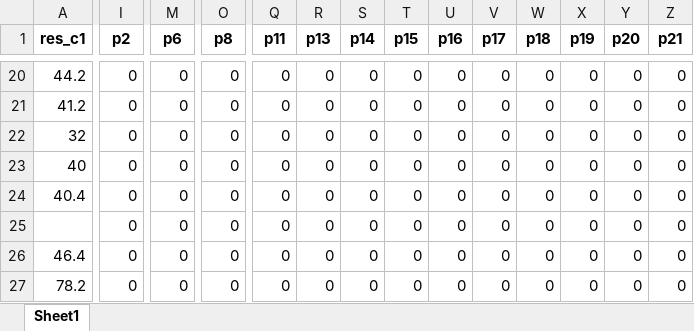
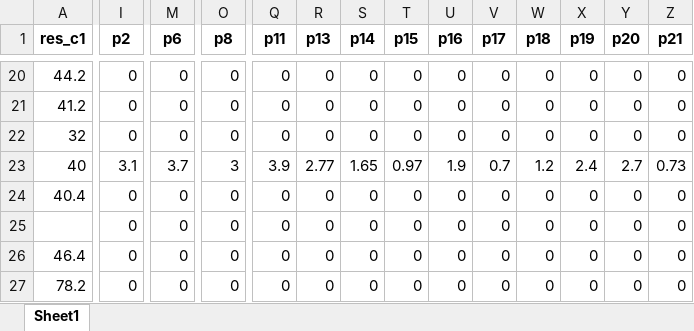
Before and after one commit to Juanjomarg/Aplicativo-Visualizacion-Respuestas-IIP2023, an Excel workbook: files/resultados/2023/resultados_2023.xlsx, sheet Sheet1, drawn as a sheet; only a part is shown, gaps mark what is left out; values as stored, in another font and other column widths than the file's, no borders; the diff covers the shown part only; the diff names each change by its address in the sheet, - before the commit and + after, or states it on an @@ line.

```diff
--- a/files/resultados/2023/resultados_2023.xlsx (sheet Sheet1)
+++ b/files/resultados/2023/resultados_2023.xlsx (sheet Sheet1)
-I23 (p2): 0
+I23 (p2): 3.1
-M23 (p6): 0
+M23 (p6): 3.7
-O23 (p8): 0
+O23 (p8): 3
-Q23 (p11): 0
+Q23 (p11): 3.9
-R23 (p13): 0
+R23 (p13): 2.77
-S23 (p14): 0
+S23 (p14): 1.65
-T23 (p15): 0
+T23 (p15): 0.97
-U23 (p16): 0
+U23 (p16): 1.9
-V23 (p17): 0
+V23 (p17): 0.7
-W23 (p18): 0
+W23 (p18): 1.2
-X23 (p19): 0
+X23 (p19): 2.4
-Y23 (p20): 0
+Y23 (p20): 2.7
-Z23 (p21): 0
+Z23 (p21): 0.73
```
Also changed, not shown: 1 edited cell elsewhere in this sheet, files/respuestas/2023/respuestas_2023.xlsx, files/separadas/repeat_p15.xlsx, 11 other files.
